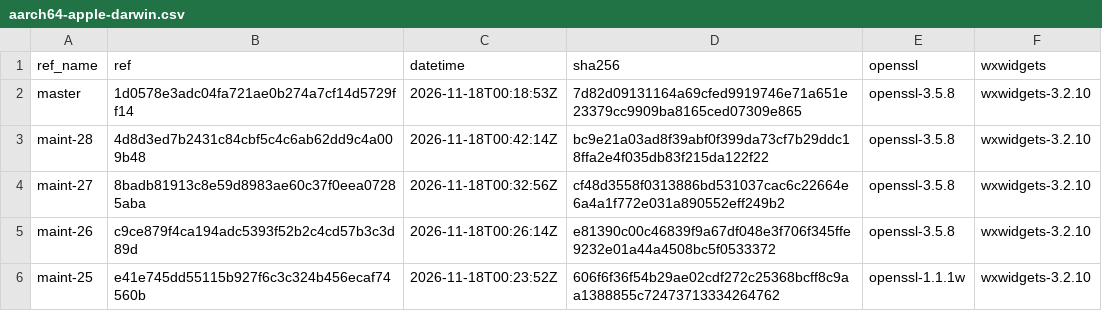
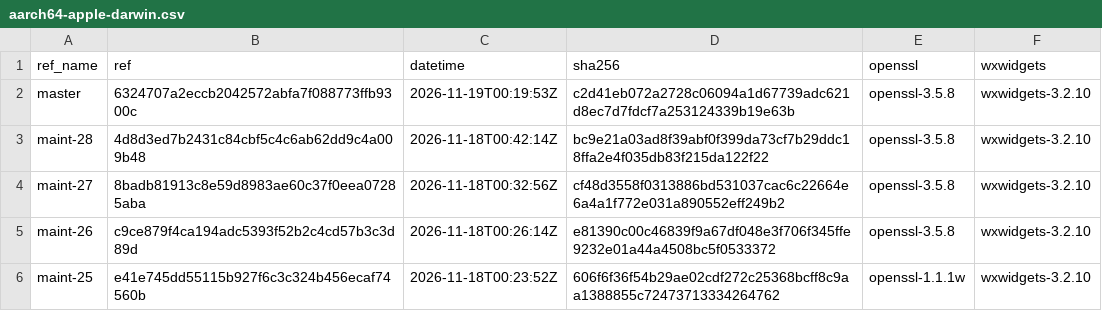
Before and after one commit to erlef/otp_builds, a CSV file: builds/aarch64-apple-darwin.csv, drawn as a sheet; only a part is shown.

```diff
--- a/builds/aarch64-apple-darwin.csv
+++ b/builds/aarch64-apple-darwin.csv
@@ -1,3 +1,3 @@
 ref_name,ref,datetime,sha256,openssl,wxwidgets
-master,1d0578e3adc04fa721ae0b274a7cf14d5729ff14,2026-11-18T00:18:53Z,7d82d09131164a69cfed9919746e71a651e23379cc9909ba8165ced07309e865,openssl-3.5.8,wxwidgets-3.2.10
+master,6324707a2eccb2042572abfa7f088773ffb9300c,2026-11-19T00:19:53Z,c2d41eb072a2728c06094a1d67739adc621d8ec7d7fdcf7a253124339b19e63b,openssl-3.5.8,wxwidgets-3.2.10
 maint-28,4d8d3ed7b2431c84cbf5c4c6ab62dd9c4a009b48,2026-11-18T00:42:14Z,bc9e21a03ad8f39abf0f399da73cf7b29ddc18ffa2e4f035db83f215da122f22,openssl-3.5.8,wxwidgets-3.2.10
```
